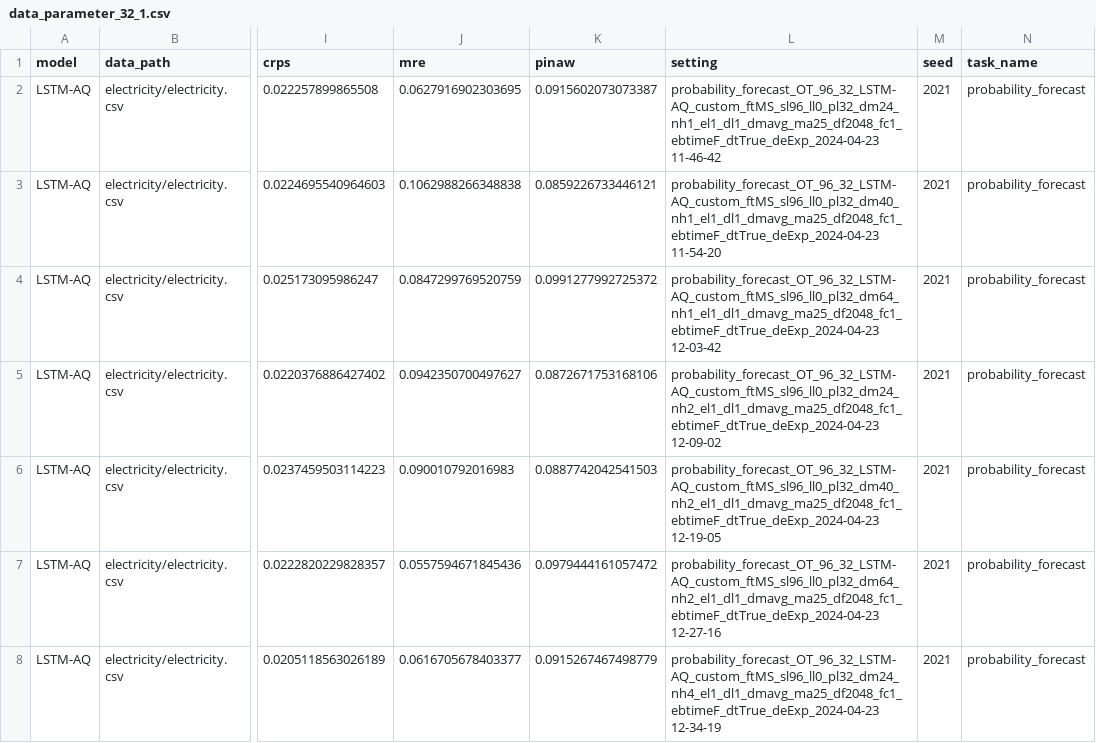
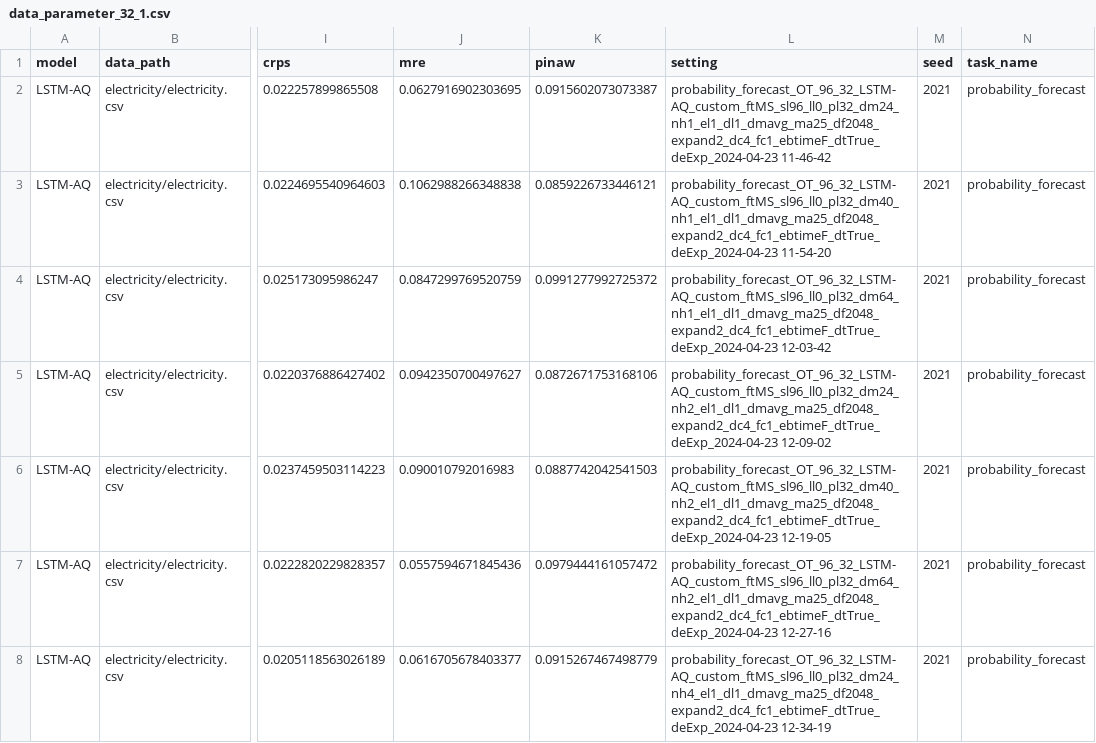
Before and after one commit to Jack251970/Time-Series-Library, a CSV file: data/probability_forecast/data_parameter_32_1.csv, drawn as a sheet; only a part is shown, gaps mark what is left out; the diff covers the shown part only; the diff names each change by its address in the sheet, - before the commit and + after, or states it on an @@ line.

```diff
--- a/data/probability_forecast/data_parameter_32_1.csv
+++ b/data/probability_forecast/data_parameter_32_1.csv
-L2 (setting): probability_forecast_OT_96_32_LSTM-AQ_custom_ftMS_sl96_ll0_pl32_dm24_nh1_el1_dl1_dmavg_ma25_df2048_fc1_ebtimeF_dtTrue_deExp_2024-04-23 11-46-42
+L2 (setting): probability_forecast_OT_96_32_LSTM-AQ_custom_ftMS_sl96_ll0_pl32_dm24_nh1_el1_dl1_dmavg_ma25_df2048_expand2_dc4_fc1_ebtimeF_dtTrue_deExp_2024-04-23 11-46-42
-L3 (setting): probability_forecast_OT_96_32_LSTM-AQ_custom_ftMS_sl96_ll0_pl32_dm40_nh1_el1_dl1_dmavg_ma25_df2048_fc1_ebtimeF_dtTrue_deExp_2024-04-23 11-54-20
+L3 (setting): probability_forecast_OT_96_32_LSTM-AQ_custom_ftMS_sl96_ll0_pl32_dm40_nh1_el1_dl1_dmavg_ma25_df2048_expand2_dc4_fc1_ebtimeF_dtTrue_deExp_2024-04-23 11-54-20
-L4 (setting): probability_forecast_OT_96_32_LSTM-AQ_custom_ftMS_sl96_ll0_pl32_dm64_nh1_el1_dl1_dmavg_ma25_df2048_fc1_ebtimeF_dtTrue_deExp_2024-04-23 12-03-42
+L4 (setting): probability_forecast_OT_96_32_LSTM-AQ_custom_ftMS_sl96_ll0_pl32_dm64_nh1_el1_dl1_dmavg_ma25_df2048_expand2_dc4_fc1_ebtimeF_dtTrue_deExp_2024-04-23 12-03-42
-L5 (setting): probability_forecast_OT_96_32_LSTM-AQ_custom_ftMS_sl96_ll0_pl32_dm24_nh2_el1_dl1_dmavg_ma25_df2048_fc1_ebtimeF_dtTrue_deExp_2024-04-23 12-09-02
+L5 (setting): probability_forecast_OT_96_32_LSTM-AQ_custom_ftMS_sl96_ll0_pl32_dm24_nh2_el1_dl1_dmavg_ma25_df2048_expand2_dc4_fc1_ebtimeF_dtTrue_deExp_2024-04-23 12-09-02
-L6 (setting): probability_forecast_OT_96_32_LSTM-AQ_custom_ftMS_sl96_ll0_pl32_dm40_nh2_el1_dl1_dmavg_ma25_df2048_fc1_ebtimeF_dtTrue_deExp_2024-04-23 12-19-05
+L6 (setting): probability_forecast_OT_96_32_LSTM-AQ_custom_ftMS_sl96_ll0_pl32_dm40_nh2_el1_dl1_dmavg_ma25_df2048_expand2_dc4_fc1_ebtimeF_dtTrue_deExp_2024-04-23 12-19-05
-L7 (setting): probability_forecast_OT_96_32_LSTM-AQ_custom_ftMS_sl96_ll0_pl32_dm64_nh2_el1_dl1_dmavg_ma25_df2048_fc1_ebtimeF_dtTrue_deExp_2024-04-23 12-27-16
+L7 (setting): probability_forecast_OT_96_32_LSTM-AQ_custom_ftMS_sl96_ll0_pl32_dm64_nh2_el1_dl1_dmavg_ma25_df2048_expand2_dc4_fc1_ebtimeF_dtTrue_deExp_2024-04-23 12-27-16
-L8 (setting): probability_forecast_OT_96_32_LSTM-AQ_custom_ftMS_sl96_ll0_pl32_dm24_nh4_el1_dl1_dmavg_ma25_df2048_fc1_ebtimeF_dtTrue_deExp_2024-04-23 12-34-19
+L8 (setting): probability_forecast_OT_96_32_LSTM-AQ_custom_ftMS_sl96_ll0_pl32_dm24_nh4_el1_dl1_dmavg_ma25_df2048_expand2_dc4_fc1_ebtimeF_dtTrue_deExp_2024-04-23 12-34-19
```
Also changed, not shown: 85 edited cells elsewhere in this file, data/probability_forecast/data_attn_electricity.csv, data/probability_forecast/data_parameter_32_2.csv, 35 other files.
